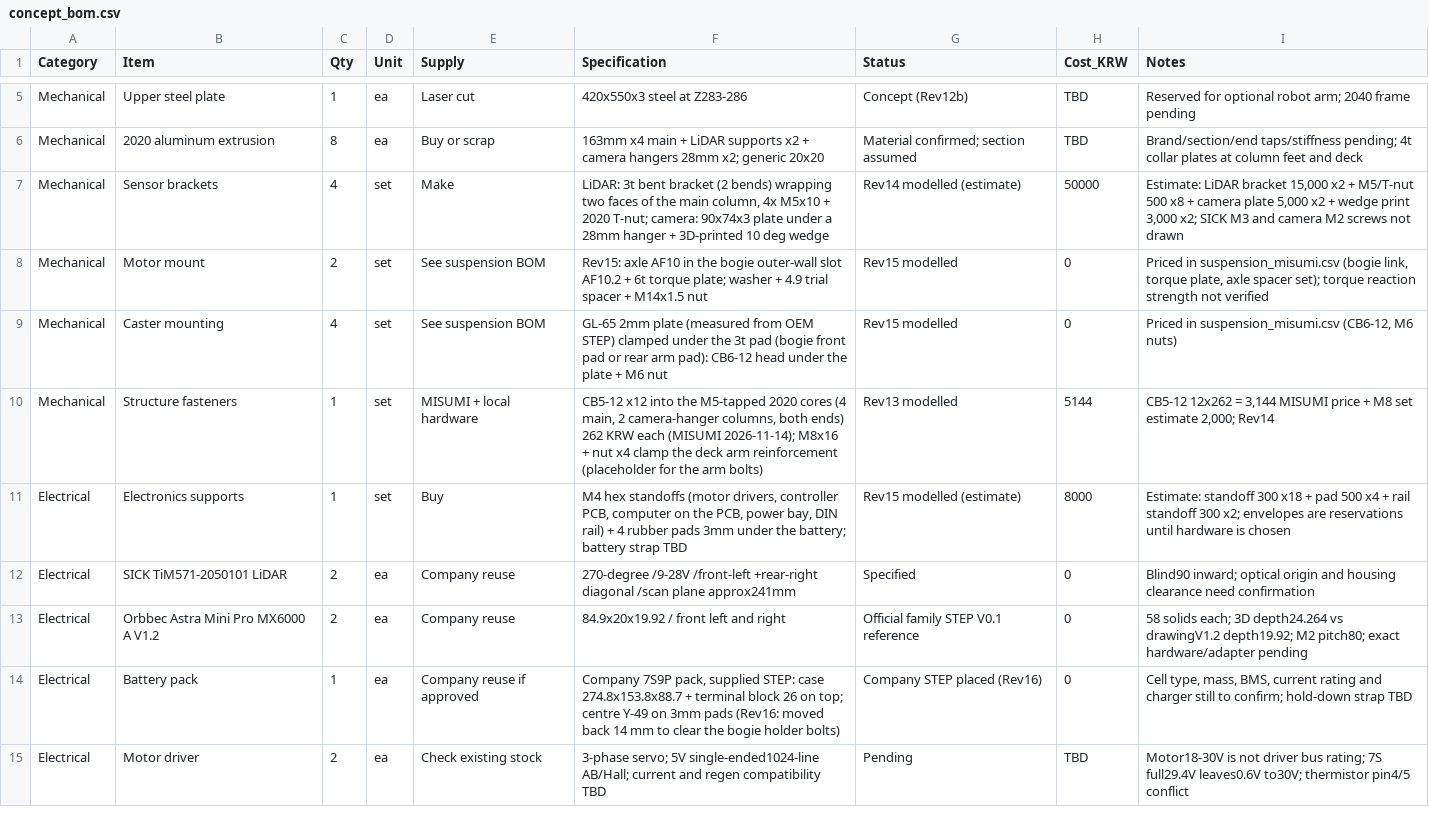
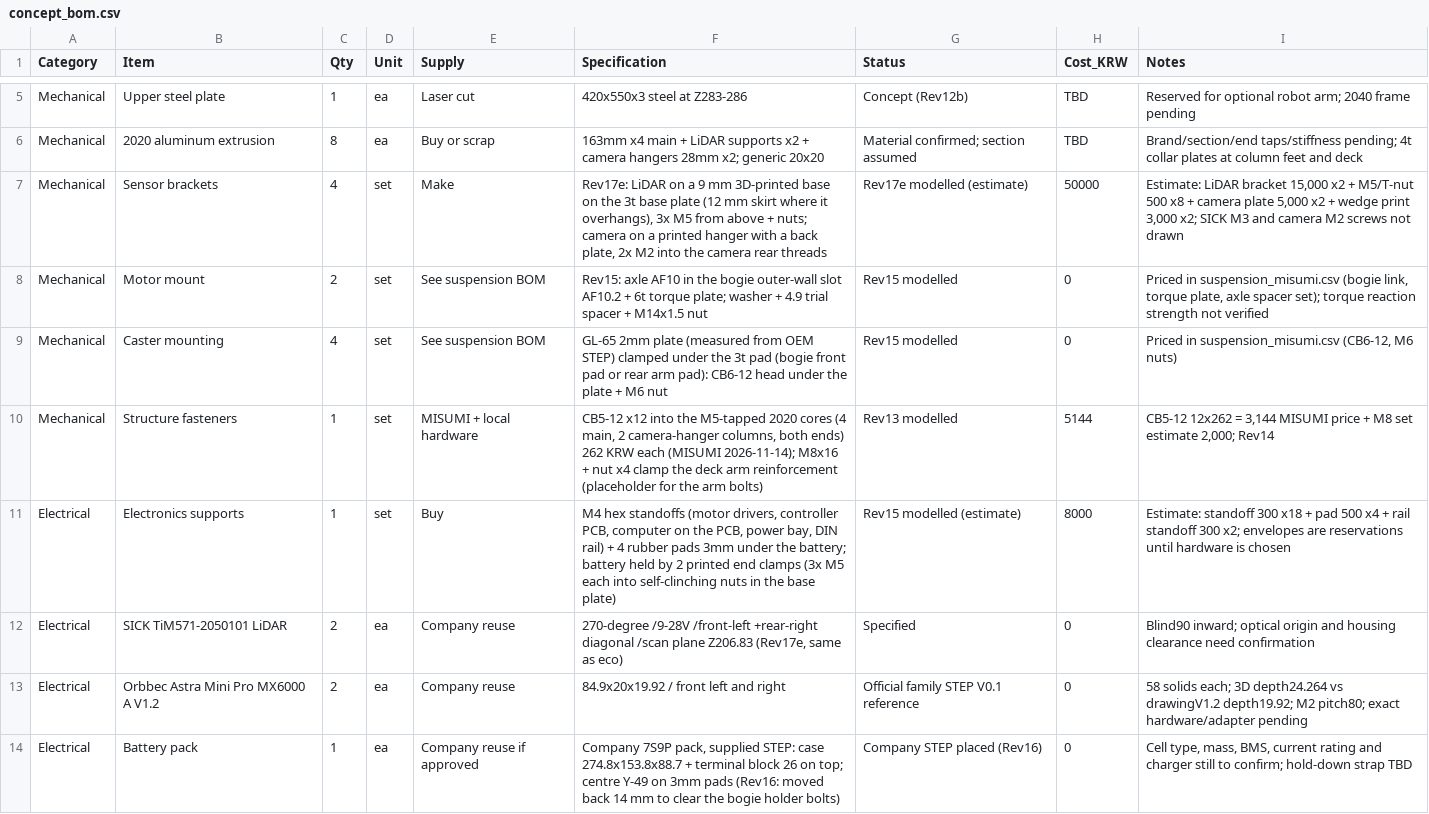
Before and after one commit to hsh3167/amr_project, a CSV file: bom/concept_bom.csv, drawn as a sheet; only a part is shown, gaps mark what is left out; the shorter side is filled out with more unchanged rows.

```diff
--- a/bom/concept_bom.csv
+++ b/bom/concept_bom.csv
@@ -6,3 +6,3 @@ Mechanical,Upper steel plate,1,ea,Laser cut,420x550x3 steel at Z283-286,Concept
 Mechanical,2020 aluminum extrusion,8,ea,Buy or scrap,163mm x4 main + LiDAR supports x2 + camera hangers 28mm x2; generic 20x20,Material confirmed; section assumed,TBD,Brand/section/end taps/stiffness pending; 4t collar plates at column feet and deck
-Mechanical,Sensor brackets,4,set,Make,"LiDAR: 3t bent bracket (2 bends) wrapping two faces of the main column, 4x M5x10 + 2020 T-nut; camera: 90x74x3 plate under a 28mm hanger + 3D-printed 10 deg wedge",Rev14 modelled (estimate),50000,"Estimate: LiDAR bracket 15,000 x2 + M5/T-nut 500 x8 + camera plate 5,000 x2 + wedge print 3,000 x2; SICK M3 and camera M2 screws not drawn"
+Mechanical,Sensor brackets,4,set,Make,"Rev17e: LiDAR on a 9 mm 3D-printed base on the 3t base plate (12 mm skirt where it overhangs), 3x M5 from above + nuts; camera on a printed hanger with a back plate, 2x M2 into the camera rear threads",Rev17e modelled (estimate),50000,"Estimate: LiDAR bracket 15,000 x2 + M5/T-nut 500 x8 + camera plate 5,000 x2 + wedge print 3,000 x2; SICK M3 and camera M2 screws not drawn"
 Mechanical,Motor mount,2,set,See suspension BOM,Rev15: axle AF10 in the bogie outer-wall slot AF10.2 + 6t torque plate; washer + 4.9 trial spacer + M14x1.5 nut,Rev15 modelled,0,"Priced in suspension_misumi.csv (bogie link, torque plate, axle spacer set); torque reaction strength not verified"
@@ -10,4 +10,4 @@ Mechanical,Caster mounting,4,set,See suspension BOM,GL-65 2mm plate (measured fr
 Mechanical,Structure fasteners,1,set,MISUMI + local hardware,"CB5-12 x12 into the M5-tapped 2020 cores (4 main, 2 camera-hanger columns, both ends) 262 KRW each (MISUMI 2026-11-14); M8x16 + nut x4 clamp the deck arm reinforcement (placeholder for the arm bolts)",Rev13 modelled,5144,"CB5-12 12x262 = 3,144 MISUMI price + M8 set estimate 2,000; Rev14"
-Electrical,Electronics supports,1,set,Buy,"M4 hex standoffs (motor drivers, controller PCB, computer on the PCB, power bay, DIN rail) + 4 rubber pads 3mm under the battery; battery strap TBD",Rev15 modelled (estimate),8000,Estimate: standoff 300 x18 + pad 500 x4 + rail standoff 300 x2; envelopes are reservations until hardware is chosen
-Electrical,SICK TiM571-2050101 LiDAR,2,ea,Company reuse,270-degree /9-28V /front-left +rear-right diagonal /scan plane approx241mm,Specified,0,Blind90 inward; optical origin and housing clearance need confirmation
+Electrical,Electronics supports,1,set,Buy,"M4 hex standoffs (motor drivers, controller PCB, computer on the PCB, power bay, DIN rail) + 4 rubber pads 3mm under the battery; battery held by 2 printed end clamps (3x M5 each into self-clinching nuts in the base plate)",Rev15 modelled (estimate),8000,Estimate: standoff 300 x18 + pad 500 x4 + rail standoff 300 x2; envelopes are reservations until hardware is chosen
+Electrical,SICK TiM571-2050101 LiDAR,2,ea,Company reuse,"270-degree /9-28V /front-left +rear-right diagonal /scan plane Z206.83 (Rev17e, same as eco)",Specified,0,Blind90 inward; optical origin and housing clearance need confirmation
 Electrical,Orbbec Astra Mini Pro MX6000 A V1.2,2,ea,Company reuse,84.9x20x19.92 / front left and right,Official family STEP V0.1 reference,0,58 solids each; 3D depth24.264 vs drawingV1.2 depth19.92; M2 pitch80; exact hardware/adapter pending
```
Also changed, not shown: bom/p30_bom.csv, bom/suspension_misumi.csv, 20 other files.
